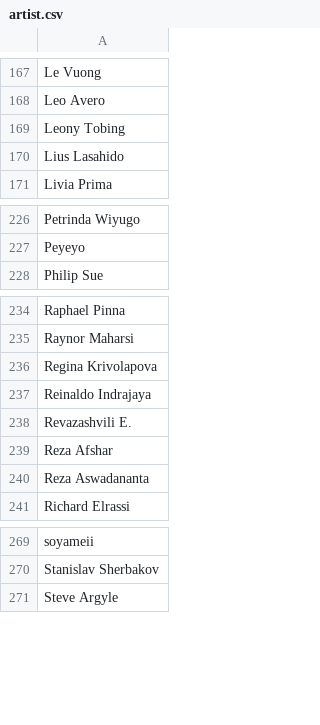
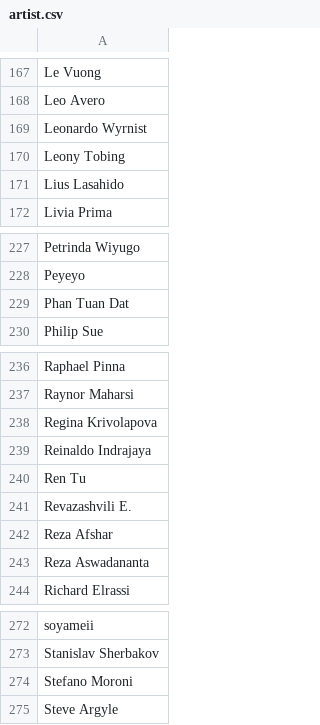
Before and after one commit to IAmThermite/flesh-and-blood-cards, a CSV file: csvs/english/artist.csv, drawn as a sheet; only a part is shown, gaps mark what is left out.

```diff
--- a/csvs/english/artist.csv
+++ b/csvs/english/artist.csv
@@ -168,2 +168,3 @@ Le Vuong
 Leo Avero
+Leonardo Wyrnist
 Leony Tobing
@@ -227,2 +228,3 @@ Petrinda Wiyugo
 Peyeyo
+Phan Tuan Dat
 Philip Sue
@@ -237,2 +239,3 @@ Regina Krivolapova
 Reinaldo Indrajaya
+Ren Tu
 Revazashvili E.
@@ -270,2 +273,3 @@ soyameii
 Stanislav Sherbakov
+Stefano Moroni
 Steve Argyle
```
Also changed, not shown: 5 other files.
